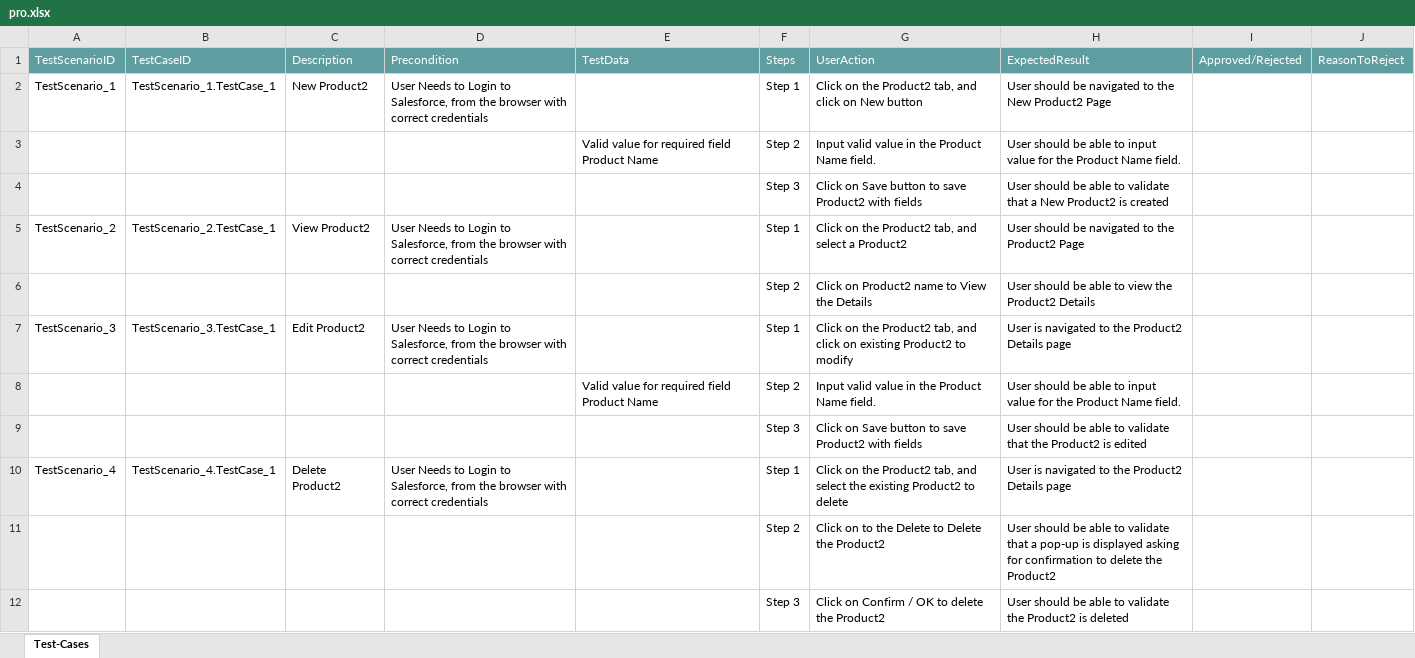
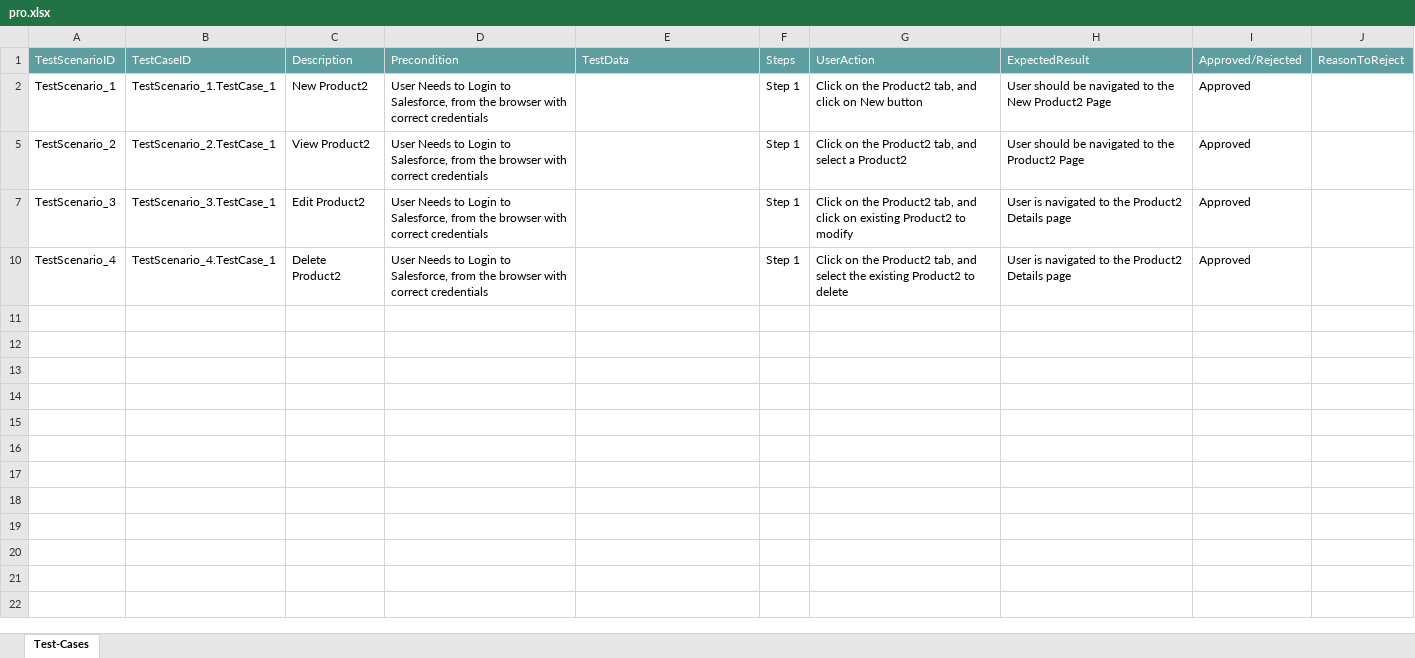
Before and after one commit to ShaikMohamedIrfan/roy, an Excel workbook: pro.xlsx, sheet Test-Cases, drawn as a sheet; values as stored, in another font and other column widths than the file's, no borders; table styles not drawn; the diff names each change by its address in the sheet, - before the commit and + after, or states it on an @@ line.

Commit message:
Add files via upload

```diff
--- a/pro.xlsx (sheet Test-Cases)
+++ b/pro.xlsx (sheet Test-Cases)
-I2: (empty)
+I2: Approved
@@ row 3 hidden:  |  |  |  | Valid value for required field Product Name | Step 2 | Input valid value in the Product Name field. | User should be able to input value for the Product Name field. @@
@@ row 4 hidden:  |  |  |  |  | Step 3 | Click on Save button to save Product2 with fields | User should be able to validate that a New Product2 is created @@
-I5: (empty)
+I5: Approved
@@ row 6 hidden:  |  |  |  |  | Step 2 | Click on Product2 name to View the Details | User should be able to view the Product2 Details @@
-I7: (empty)
+I7: Approved
@@ row 8 hidden:  |  |  |  | Valid value for required field Product Name | Step 2 | Input valid value in the Product Name field. | User should be able to input value for the Product Name field. @@
@@ row 9 hidden:  |  |  |  |  | Step 3 | Click on Save button to save Product2 with fields | User should be able to validate that the Product2 is edited @@
-I10: (empty)
+I10: Approved
@@ row 11 hidden:  |  |  |  |  | Step 2 | Click on to the Delete to Delete the Product2 | User should be able to validate that a pop-up is displayed asking for confirmation to delete the Product2 @@
@@ row 12 hidden:  |  |  |  |  | Step 3 | Click on Confirm / OK to delete the Product2 | User should be able to validate the Product2 is deleted @@
```
